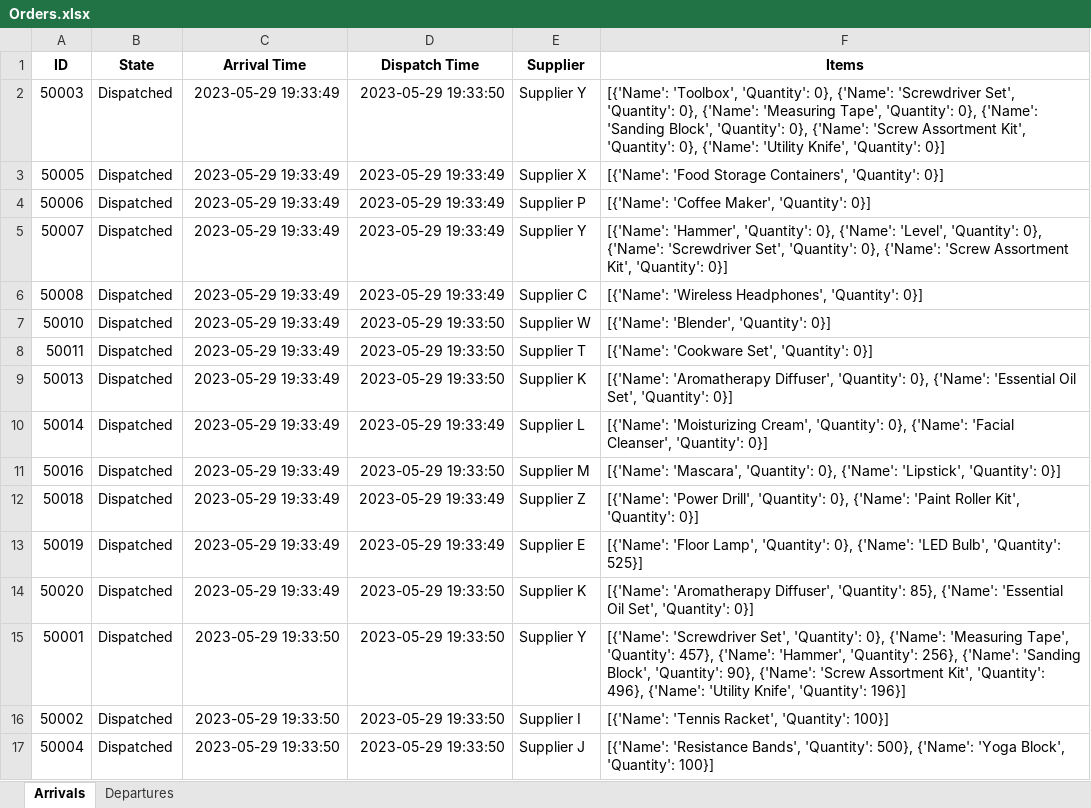
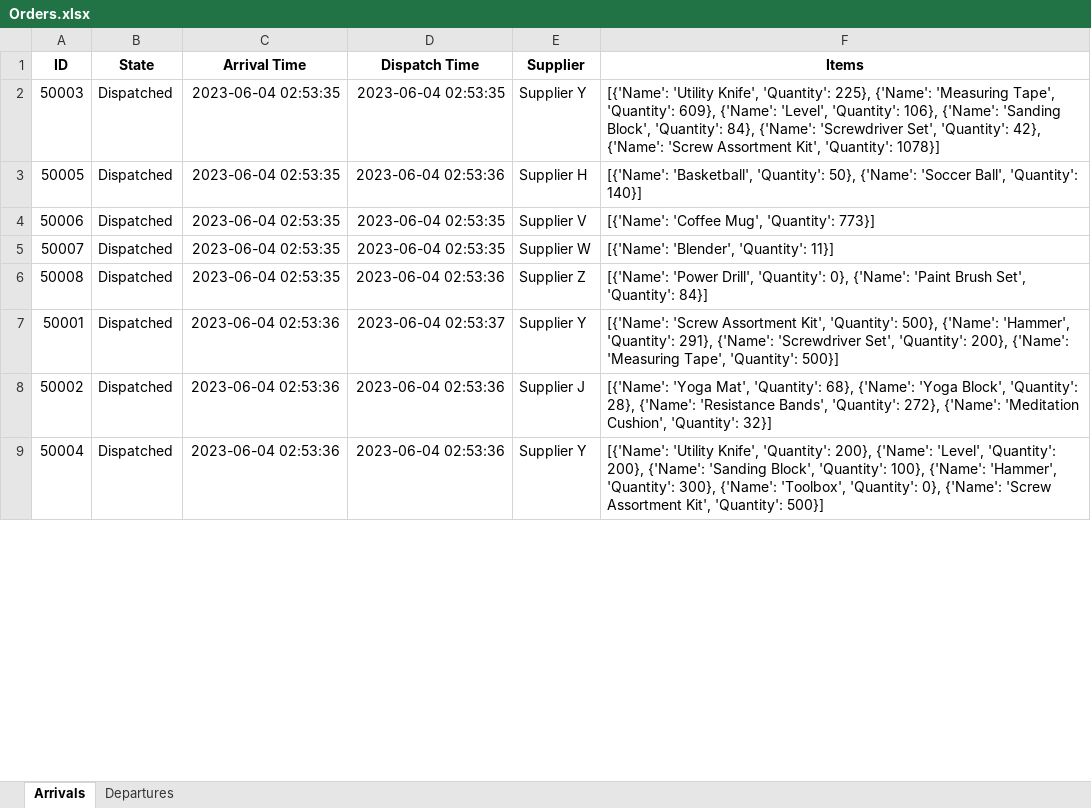
Before and after one commit to BarniRamirez/Warehouse, an Excel workbook: Warehouse Manager/Database/Orders.xlsx, sheet Arrivals, drawn as a sheet; only a part is shown; values as stored, in another font and other column widths than the file's, no borders; removed rows and columns are numbered as before the commit, all else as after; the diff covers the shown part only; the diff names each change by its address in the sheet, - before the commit and + after, or states it on an @@ line.

```diff
--- a/Warehouse Manager/Database/Orders.xlsx (sheet Arrivals)
+++ b/Warehouse Manager/Database/Orders.xlsx (sheet Arrivals)
-C2:C6 (Arrival Time): 2023-05-29 19:33:49
+C2:C6 (Arrival Time): 2023-06-04 02:53:35
-D2 (Dispatch Time): 2023-05-29 19:33:50
+D2 (Dispatch Time): 2023-06-04 02:53:35
-F2 (Items): [{'Name': 'Toolbox', 'Quantity': 0}, {'Name': 'Screwdriver Set', 'Quantity': 0}, {'Name': 'Measuring Tape', 'Quantity': 0}, {'Name': 'Sanding Block', 'Quantity': 0}, {'Name': 'Screw Assortment Kit', 'Quantity': 0}, {'Name': 'Utility Knife', 'Quantity': 0}]
+F2 (Items): [{'Name': 'Utility Knife', 'Quantity': 225}, {'Name': 'Measuring Tape', 'Quantity': 609}, {'Name': 'Level', 'Quantity': 106}, {'Name': 'Sanding Block', 'Quantity': 84}, {'Name': 'Screwdriver Set', 'Quantity': 42}, {'Name': 'Screw Assortment Kit', 'Quantity': 1078}]
-D3 (Dispatch Time): 2023-05-29 19:33:49
+D3 (Dispatch Time): 2023-06-04 02:53:36
-E3 (Supplier): Supplier X
+E3 (Supplier): Supplier H
-F3 (Items): [{'Name': 'Food Storage Containers', 'Quantity': 0}]
+F3 (Items): [{'Name': 'Basketball', 'Quantity': 50}, {'Name': 'Soccer Ball', 'Quantity': 140}]
-D4:D5 (Dispatch Time): 2023-05-29 19:33:49
+D4:D5 (Dispatch Time): 2023-06-04 02:53:35
-E4 (Supplier): Supplier P
+E4 (Supplier): Supplier V
-F4 (Items): [{'Name': 'Coffee Maker', 'Quantity': 0}]
+F4 (Items): [{'Name': 'Coffee Mug', 'Quantity': 773}]
-E5 (Supplier): Supplier Y
+E5 (Supplier): Supplier W
-F5 (Items): [{'Name': 'Hammer', 'Quantity': 0}, {'Name': 'Level', 'Quantity': 0}, {'Name': 'Screwdriver Set', 'Quantity': 0}, {'Name': 'Screw Assortment Kit', 'Quantity': 0}]
+F5 (Items): [{'Name': 'Blender', 'Quantity': 11}]
-D6 (Dispatch Time): 2023-05-29 19:33:49
+D6 (Dispatch Time): 2023-06-04 02:53:36
-E6 (Supplier): Supplier C
+E6 (Supplier): Supplier Z
-F6 (Items): [{'Name': 'Wireless Headphones', 'Quantity': 0}]
+F6 (Items): [{'Name': 'Power Drill', 'Quantity': 0}, {'Name': 'Paint Brush Set', 'Quantity': 84}]
-row 7: 50010 | Dispatched | 2023-05-29 19:33:49 | 2023-05-29 19:33:50 | Supplier W | [{'Name': 'Blender', 'Quantity': 0}]
-row 8: 50011 | Dispatched | 2023-05-29 19:33:49 | 2023-05-29 19:33:50 | Supplier T | [{'Name': 'Cookware Set', 'Quantity': 0}]
-row 9: 50013 | Dispatched | 2023-05-29 19:33:49 | 2023-05-29 19:33:50 | Supplier K | [{'Name': 'Aromatherapy Diffuser', 'Quantity': 0}, {'Name': 'Essential Oil Set', 'Quantity': 0}]
-row 10: 50014 | Dispatched | 2023-05-29 19:33:49 | 2023-05-29 19:33:49 | Supplier L | [{'Name': 'Moisturizing Cream', 'Quantity': 0}, {'Name': 'Facial Cleanser', 'Quantity': 0}]
-row 11: 50016 | Dispatched | 2023-05-29 19:33:49 | 2023-05-29 19:33:50 | Supplier M | [{'Name': 'Mascara', 'Quantity': 0}, {'Name': 'Lipstick', 'Quantity': 0}]
-row 12: 50018 | Dispatched | 2023-05-29 19:33:49 | 2023-05-29 19:33:49 | Supplier Z | [{'Name': 'Power Drill', 'Quantity': 0}, {'Name': 'Paint Roller Kit', 'Quantity': 0}]
-row 13: 50019 | Dispatched | 2023-05-29 19:33:49 | 2023-05-29 19:33:49 | Supplier E | [{'Name': 'Floor Lamp', 'Quantity': 0}, {'Name': 'LED Bulb', 'Quantity': 525}]
-row 14: 50020 | Dispatched | 2023-05-29 19:33:49 | 2023-05-29 19:33:50 | Supplier K | [{'Name': 'Aromatherapy Diffuser', 'Quantity': 85}, {'Name': 'Essential Oil Set', 'Quantity': 0}]
-C7:C9 (Arrival Time): 2023-05-29 19:33:50
+C7:C9 (Arrival Time): 2023-06-04 02:53:36
-D7 (Dispatch Time): 2023-05-29 19:33:50
+D7 (Dispatch Time): 2023-06-04 02:53:37
-F7 (Items): [{'Name': 'Screwdriver Set', 'Quantity': 0}, {'Name': 'Measuring Tape', 'Quantity': 457}, {'Name': 'Hammer', 'Quantity': 256}, {'Name': 'Sanding Block', 'Quantity': 90}, {'Name': 'Screw Assortment Kit', 'Quantity': 496}, {'Name': 'Utility Knife', 'Quantity': 196}]
+F7 (Items): [{'Name': 'Screw Assortment Kit', 'Quantity': 500}, {'Name': 'Hammer', 'Quantity': 291}, {'Name': 'Screwdriver Set', 'Quantity': 200}, {'Name': 'Measuring Tape', 'Quantity': 500}]
-D8:D9 (Dispatch Time): 2023-05-29 19:33:50
+D8:D9 (Dispatch Time): 2023-06-04 02:53:36
-E8 (Supplier): Supplier I
+E8 (Supplier): Supplier J
-F8 (Items): [{'Name': 'Tennis Racket', 'Quantity': 100}]
+F8 (Items): [{'Name': 'Yoga Mat', 'Quantity': 68}, {'Name': 'Yoga Block', 'Quantity': 28}, {'Name': 'Resistance Bands', 'Quantity': 272}, {'Name': 'Meditation Cushion', 'Quantity': 32}]
-E9 (Supplier): Supplier J
+E9 (Supplier): Supplier Y
-F9 (Items): [{'Name': 'Resistance Bands', 'Quantity': 500}, {'Name': 'Yoga Block', 'Quantity': 100}]
+F9 (Items): [{'Name': 'Utility Knife', 'Quantity': 200}, {'Name': 'Level', 'Quantity': 200}, {'Name': 'Sanding Block', 'Quantity': 100}, {'Name': 'Hammer', 'Quantity': 300}, {'Name': 'Toolbox', 'Quantity': 0}, {'Name': 'Screw Assortment Kit', 'Quantity': 500}]
```
Also changed, not shown: 1 added row, 3 removed rows and 4 edited cells elsewhere in this sheet, Warehouse Manager/Database/Components.xlsx, Warehouse Manager/Database/Items.xlsx, 27 other files.
